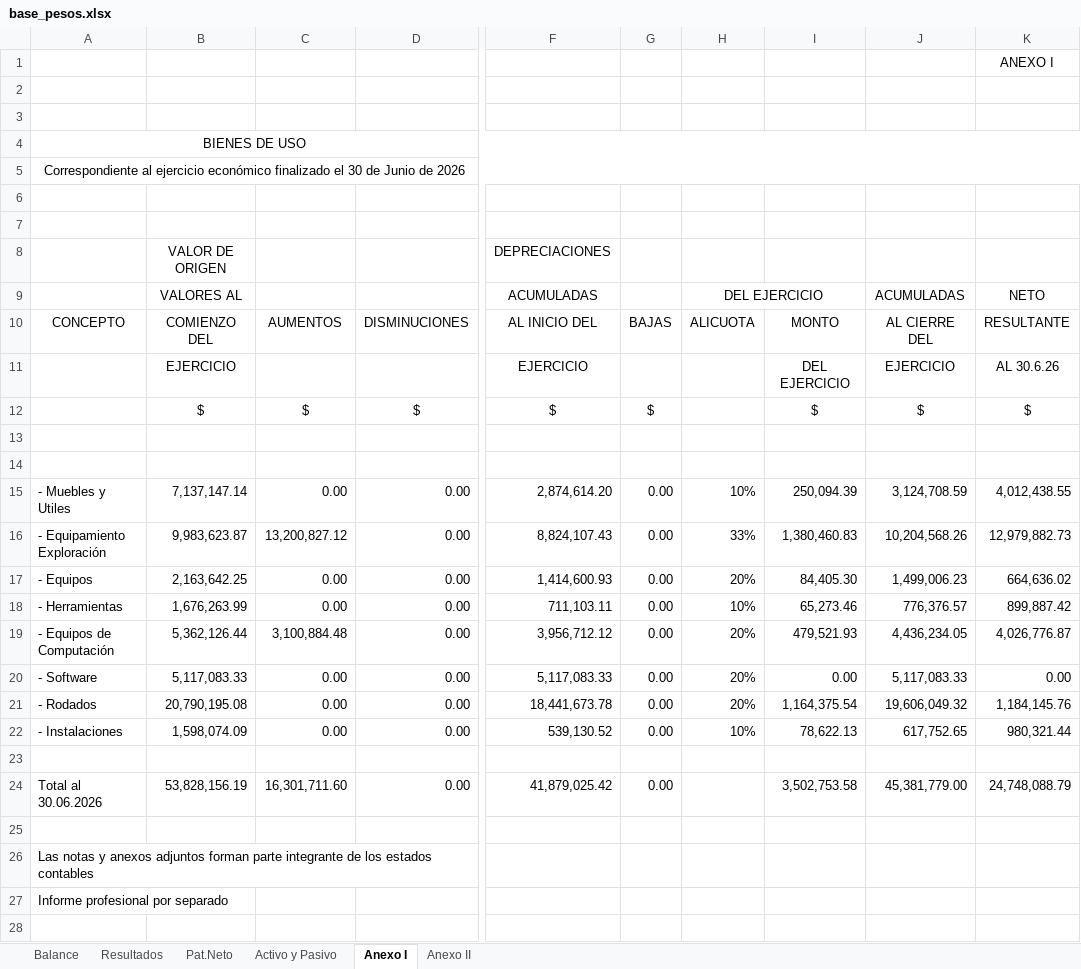
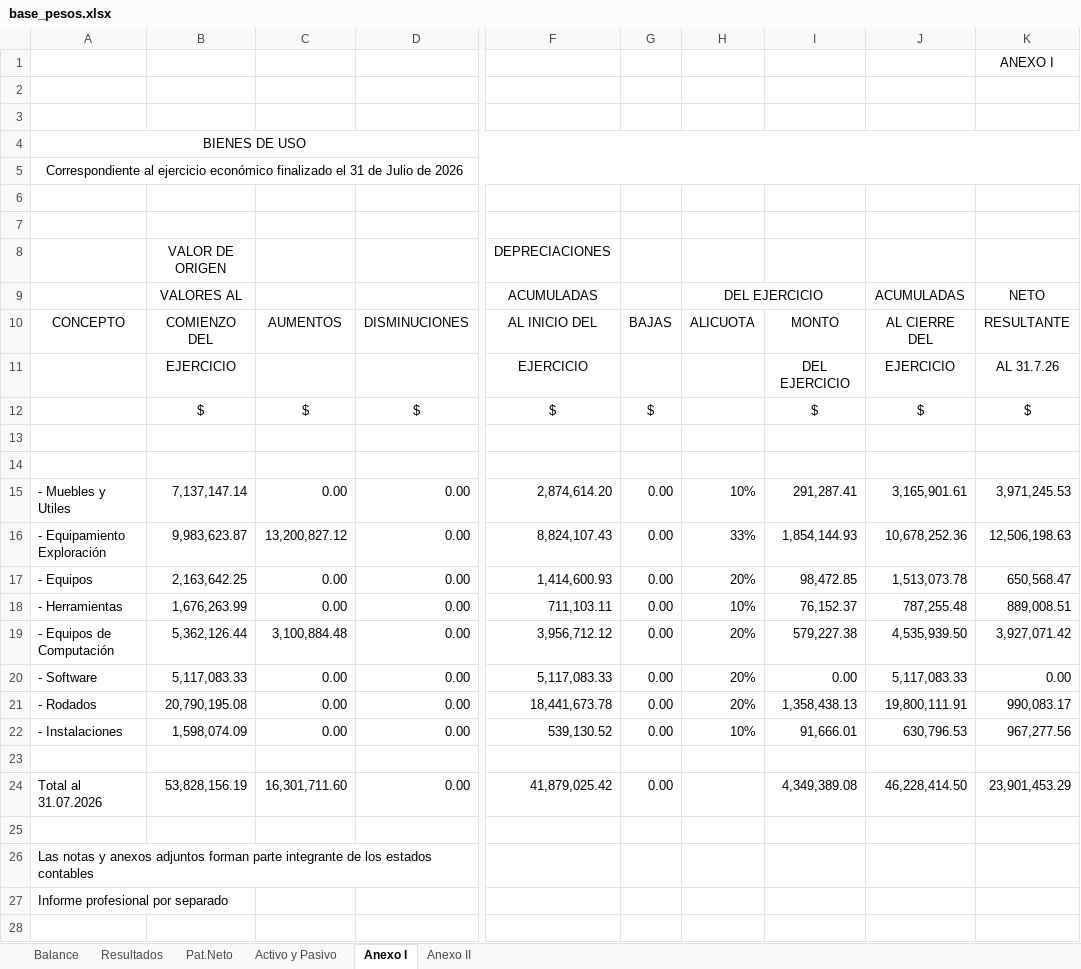
Before and after one commit to abrilmorantil/Informes, an Excel workbook: informe-c/base_pesos.xlsx, sheet Anexo I, drawn as a sheet; only a part is shown, gaps mark what is left out; values as stored, in another font and other column widths than the file's, no borders; the diff names each change by its address in the sheet, - before the commit and + after, or states it on an @@ line.

```diff
--- a/informe-c/base_pesos.xlsx (sheet Anexo I)
+++ b/informe-c/base_pesos.xlsx (sheet Anexo I)
-A5: …finalizado el 30 de Junio de 2026
+A5: …finalizado el 31 de Julio de 2026
-K11: AL 30.6.26
+K11: AL 31.7.26
-I15: 250,094.39
+I15: 291,287.41
-J15: 3,124,708.59
+J15: 3,165,901.61
-K15: 4,012,438.55
+K15: 3,971,245.53
-I16: 1,380,460.83
+I16: 1,854,144.93
-J16: 10,204,568.26
+J16: 10,678,252.36
-K16: 12,979,882.73
+K16: 12,506,198.63
-I17: 84,405.30
+I17: 98,472.85
-J17: 1,499,006.23
+J17: 1,513,073.78
-K17: 664,636.02
+K17: 650,568.47
-I18: 65,273.46
+I18: 76,152.37
-J18: 776,376.57
+J18: 787,255.48
-K18: 899,887.42
+K18: 889,008.51
-I19: 479,521.93
+I19: 579,227.38
-J19: 4,436,234.05
+J19: 4,535,939.50
-K19: 4,026,776.87
+K19: 3,927,071.42
-I21: 1,164,375.54
+I21: 1,358,438.13
-J21: 19,606,049.32
+J21: 19,800,111.91
-K21: 1,184,145.76
+K21: 990,083.17
-I22: 78,622.13
+I22: 91,666.01
-J22: 617,752.65
+J22: 630,796.53
-K22: 980,321.44
+K22: 967,277.56
-A24: Total al 30.06.2026
+A24: Total al 31.07.2026
-I24: 3,502,753.58
+I24: 4,349,389.08
-J24: 45,381,779.00
+J24: 46,228,414.50
-K24: 24,748,088.79
+K24: 23,901,453.29
```
Also changed, not shown: sheet Anexo II, sheet Activo y Pasivo, sheet Pat.Neto, sheet Balance, sheet Resultados, formulas that keep their value, informe-c/base_dolares.xlsx, 5 other files.
